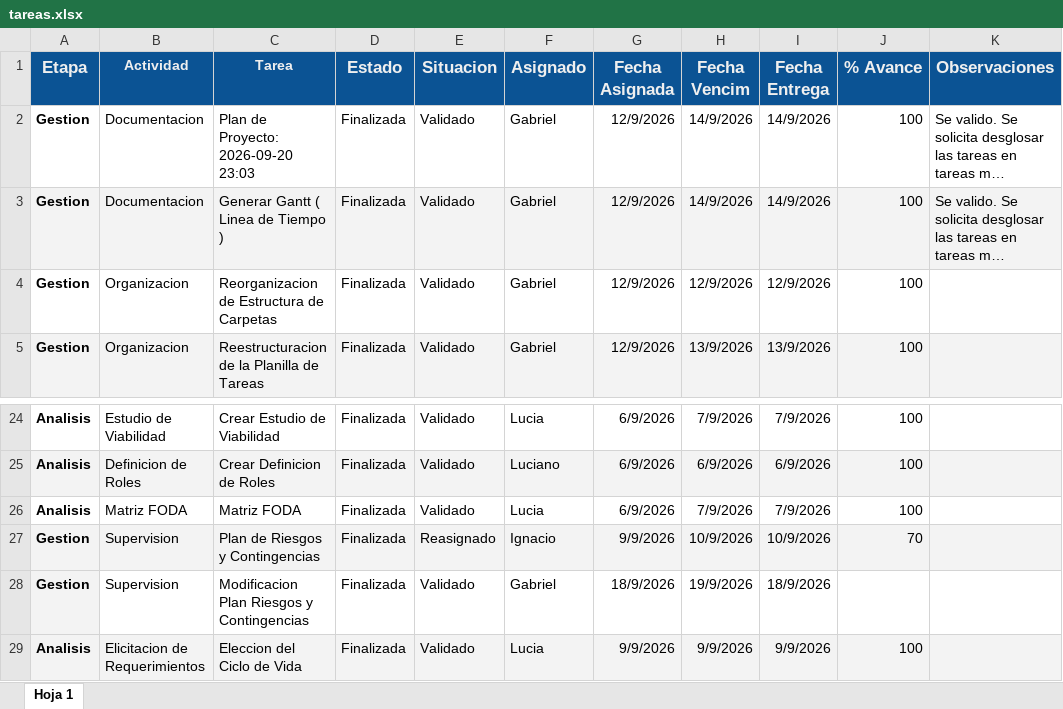
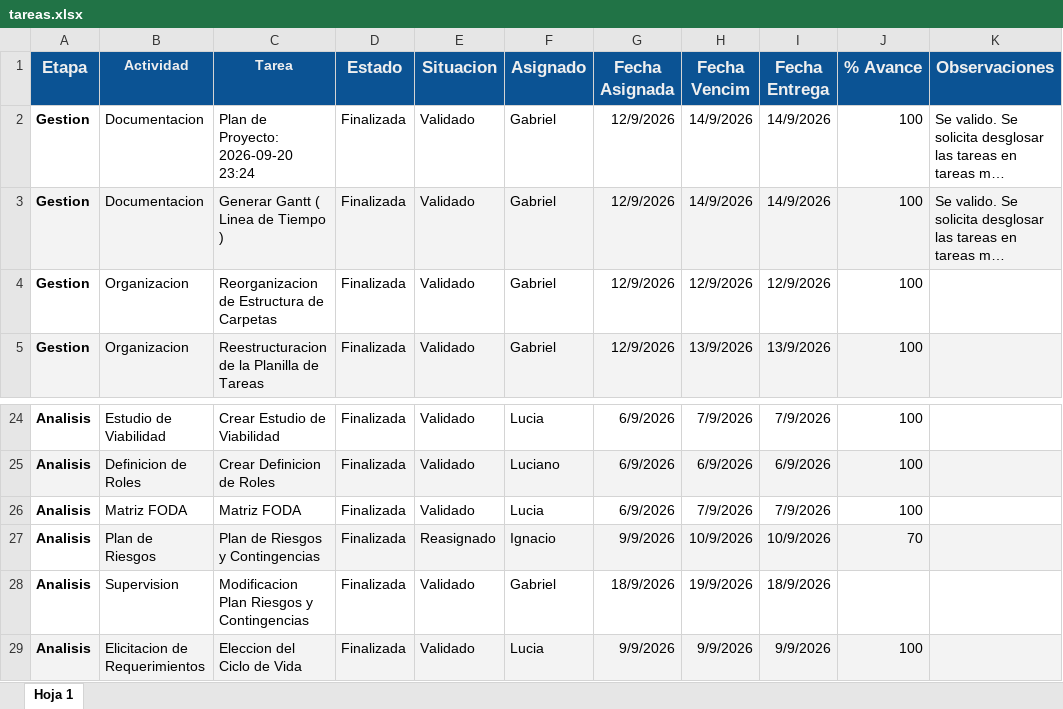
Before and after one commit to gabrieltarela/ingenieriasoftware, an Excel workbook: tareas.xlsx, sheet Hoja 1, drawn as a sheet; only a part is shown, gaps mark what is left out; long unchanged cells end in …; values as stored, in another font and other column widths than the file's, no borders; charts and pictures and conditional formats not drawn; the diff names each change by its address in the sheet, - before the commit and + after, or states it on an @@ line.

```diff
--- a/tareas.xlsx (sheet Hoja 1)
+++ b/tareas.xlsx (sheet Hoja 1)
-C2 (Tarea): Plan de Proyecto: 2026-09-20 23:03
+C2 (Tarea): Plan de Proyecto: 2026-09-20 23:24
-A27:A28 (Etapa): Gestion
+A27:A28 (Etapa): Analisis
-A27:A28 fill: #F3F3F3
+A27:A28 fill: none
-B27 (Actividad): Supervision
+B27 (Actividad): Plan de Riesgos
```
